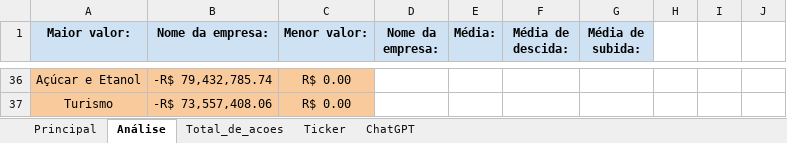
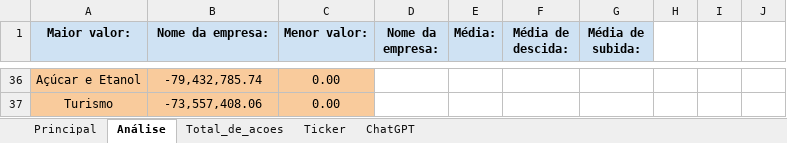
Before and after one commit to kirigaya7447/Intensivo-python, an Excel workbook: Planilha/Planilha.xlsx, sheet Análise, drawn as a sheet; only a part is shown, gaps mark what is left out; values as stored, in another font and other column widths than the file's, no borders; charts and pictures not drawn; the diff covers the shown part only; the diff names each change by its address in the sheet, - before the commit and + after, or states it on an @@ line.

```diff
--- a/Planilha/Planilha.xlsx (sheet Análise)
+++ b/Planilha/Planilha.xlsx (sheet Análise)
-B36 (Nome da empresa:): -R$ 79,432,785.74
+B36 (Nome da empresa:): -79,432,785.74
-C36:C37 (Menor valor:): R$ 0.00
+C36:C37 (Menor valor:): 0.00
-B37 (Nome da empresa:): -R$ 73,557,408.06
+B37 (Nome da empresa:): -73,557,408.06
```
Also changed, not shown: 71 edited cells elsewhere in this sheet, sheet Principal, sheet Total_de_acoes, charts or pictures, 4 other files.
